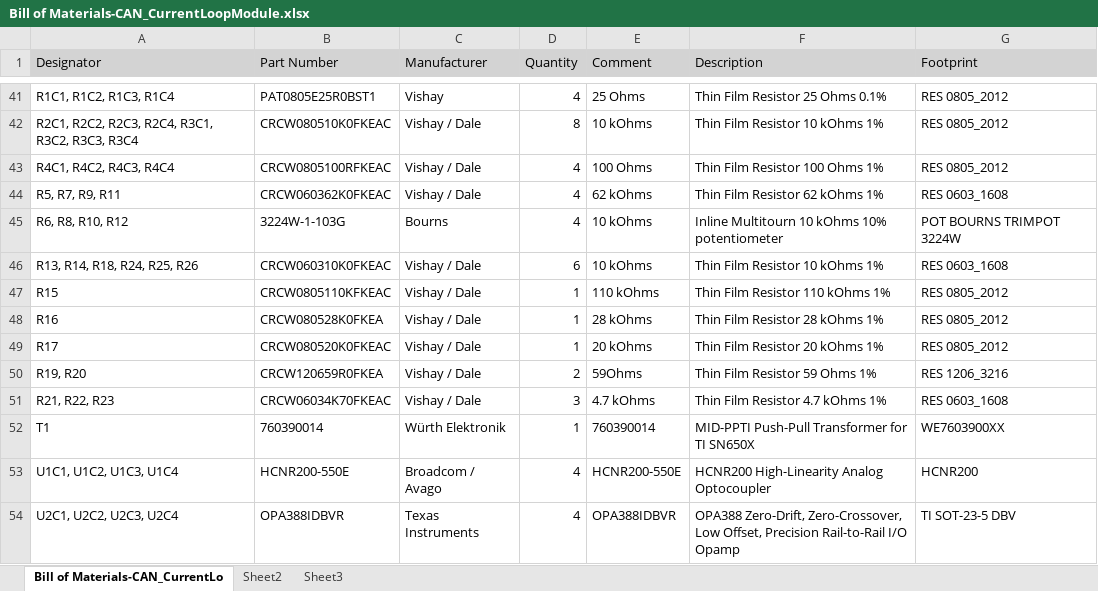
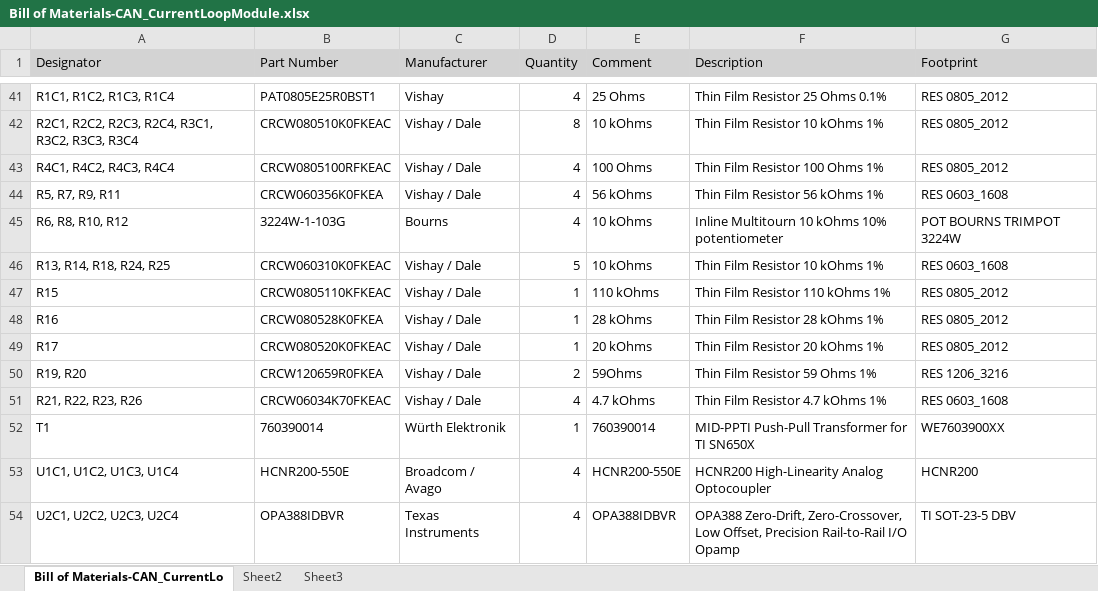
Before and after one commit to pablintino/AnalogIO-CAN-HW, an Excel workbook: Fabrication/BOM/Bill of Materials-CAN_CurrentLoopModule.xlsx, sheet Bill of Materials-CAN_CurrentLo, drawn as a sheet; only a part is shown, gaps mark what is left out; values as stored, in another font and other column widths than the file's, no borders; the diff names each change by its address in the sheet, - before the commit and + after, or states it on an @@ line.

Commit message:
Fixed some resistor values after testing REV1 board. Amplifier resistors has been changed to 56k instead of 63k in order to allow a less gain. Red LED resistor changed to cause brigthness is too low

```diff
--- a/Fabrication/BOM/Bill of Materials-CAN_CurrentLoopModule.xlsx (sheet Bill of Materials-CAN_CurrentLo)
+++ b/Fabrication/BOM/Bill of Materials-CAN_CurrentLoopModule.xlsx (sheet Bill of Materials-CAN_CurrentLo)
-B44 (Part Number): CRCW060362K0FKEAC
+B44 (Part Number): CRCW060356K0FKEA
-E44 (Comment): 62 kOhms
+E44 (Comment): 56 kOhms
-F44 (Description): Thin Film Resistor 62 kOhms 1%
+F44 (Description): Thin Film Resistor 56 kOhms 1%
-A46 (Designator): R13, R14, R18, R24, R25, R26
+A46 (Designator): R13, R14, R18, R24, R25
-D46 (Quantity): 6
+D46 (Quantity): 5
-A51 (Designator): R21, R22, R23
+A51 (Designator): R21, R22, R23, R26
-D51 (Quantity): 3
+D51 (Quantity): 4
```
Also changed, not shown: 10 other files.
